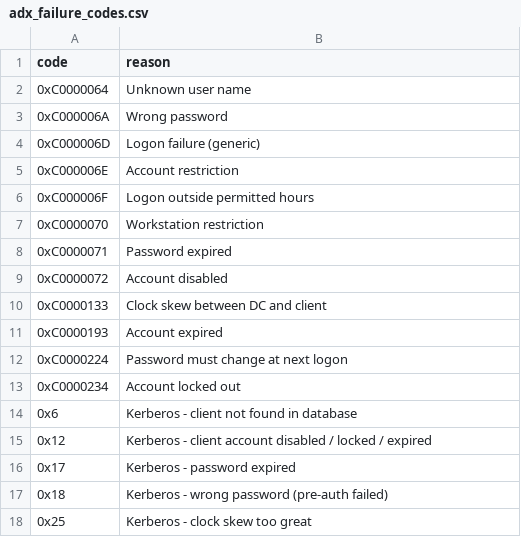
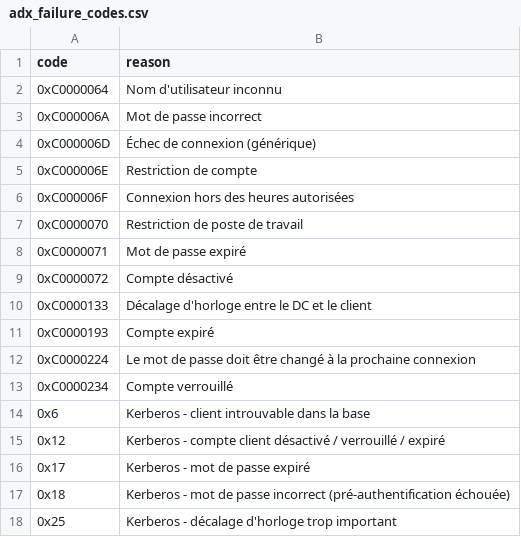
Before and after one commit to JocelynPa/Splunk_project, a CSV file: ad_security_monitor/lookups/adx_failure_codes.csv, drawn as a sheet.

```diff
--- a/ad_security_monitor/lookups/adx_failure_codes.csv
+++ b/ad_security_monitor/lookups/adx_failure_codes.csv
@@ -1,18 +1,18 @@
 code,reason
-0xC0000064,Unknown user name
-0xC000006A,Wrong password
-0xC000006D,Logon failure (generic)
-0xC000006E,Account restriction
-0xC000006F,Logon outside permitted hours
-0xC0000070,Workstation restriction
-0xC0000071,Password expired
-0xC0000072,Account disabled
-0xC0000133,Clock skew between DC and client
-0xC0000193,Account expired
-0xC0000224,Password must change at next logon
-0xC0000234,Account locked out
-0x6,Kerberos - client not found in database
-0x12,Kerberos - client account disabled / locked / expired
-0x17,Kerberos - password expired
-0x18,Kerberos - wrong password (pre-auth failed)
-0x25,Kerberos - clock skew too great
+0xC0000064,Nom d'utilisateur inconnu
+0xC000006A,Mot de passe incorrect
+0xC000006D,Échec de connexion (générique)
+0xC000006E,Restriction de compte
+0xC000006F,Connexion hors des heures autorisées
+0xC0000070,Restriction de poste de travail
+0xC0000071,Mot de passe expiré
+0xC0000072,Compte désactivé
+0xC0000133,Décalage d'horloge entre le DC et le client
+0xC0000193,Compte expiré
+0xC0000224,Le mot de passe doit être changé à la prochaine connexion
+0xC0000234,Compte verrouillé
+0x6,Kerberos - client introuvable dans la base
+0x12,Kerberos - compte client désactivé / verrouillé / expiré
+0x17,Kerberos - mot de passe expiré
+0x18,Kerberos - mot de passe incorrect (pré-authentification échouée)
+0x25,Kerberos - décalage d'horloge trop important
```
Also changed, not shown: ad_security_monitor/lookups/adx_event_catalog.csv, ad_security_monitor/lookups/adx_replication_events.csv, 11 other files.
